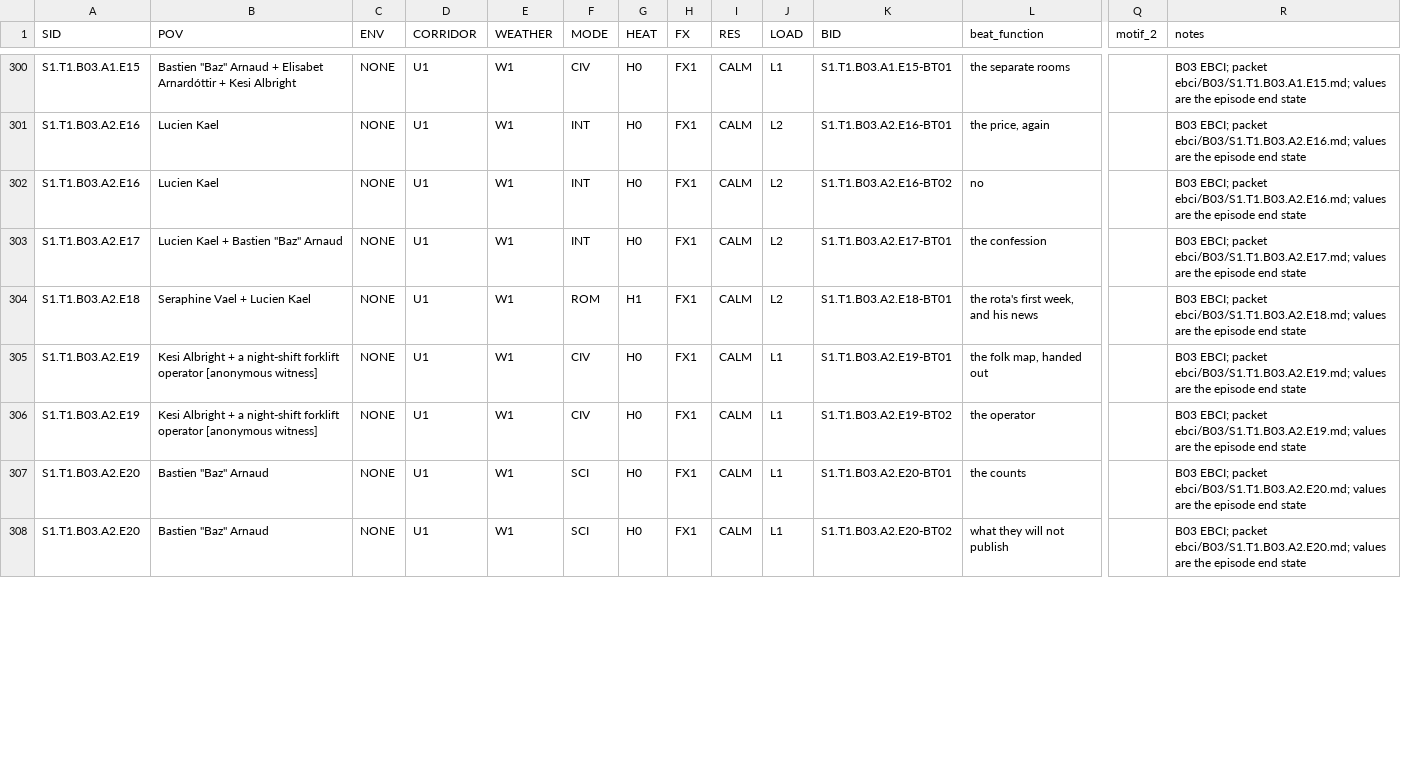
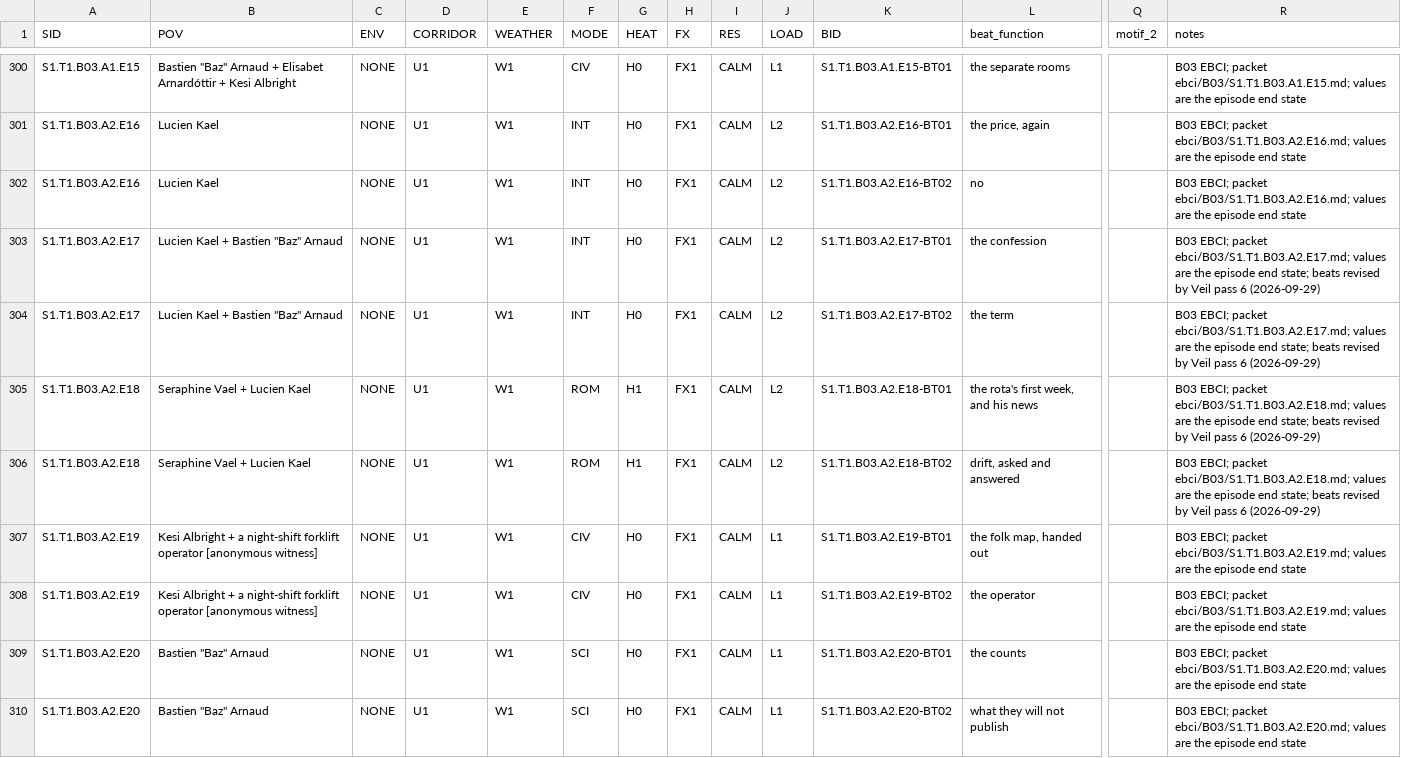
Before and after one commit to jacalder42/concord-saga-canon, a CSV file: grids/episode_beats.csv, drawn as a sheet; only a part is shown, gaps mark what is left out; addresses are those after the commit; rows hold the shown columns only; the diff covers the shown part only; the diff names each change by its address in the sheet, - before the commit and + after, or states it on an @@ line.

```diff
--- a/grids/episode_beats.csv
+++ b/grids/episode_beats.csv
-R303 (notes): …episode end state
+R303 (notes): …episode end state; beats revised by Veil pass 6 (2026-09-29)
+row 304: S1.T1.B03.A2.E17 | Lucien Kael + Bastien "Baz" Arnaud | NONE | U1 | W1 | INT | H0 | FX1 | CALM | L2 | S1.T1.B03.A2.E17-BT02 | the term |  | B03 EBCI; packet ebci/B03/S1.T1.B03.A2.E17.md; values are the episode end state; beats revised by Veil pass 6 (2026-09-29)
-R305 (notes): …episode end state
+R305 (notes): …episode end state; beats revised by Veil pass 6 (2026-09-29)
+row 306: S1.T1.B03.A2.E18 | Seraphine Vael + Lucien Kael | NONE | U1 | W1 | ROM | H1 | FX1 | CALM | L2 | S1.T1.B03.A2.E18-BT02 | drift, asked and answered |  | B03 EBCI; packet ebci/B03/S1.T1.B03.A2.E18.md; values are the episode end state; beats revised by Veil pass 6 (2026-09-29)
```
Also changed, not shown: 5 added rows and 15 edited cells elsewhere in this file, grids/breadcrumbs.csv, 23 other files.
